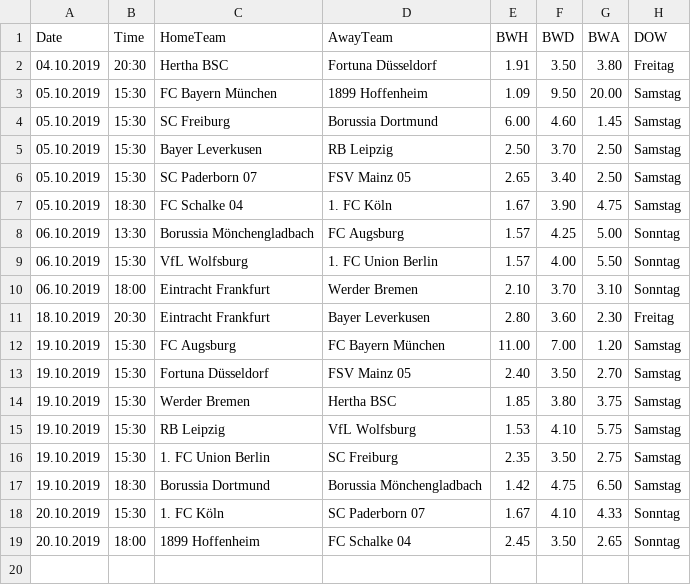
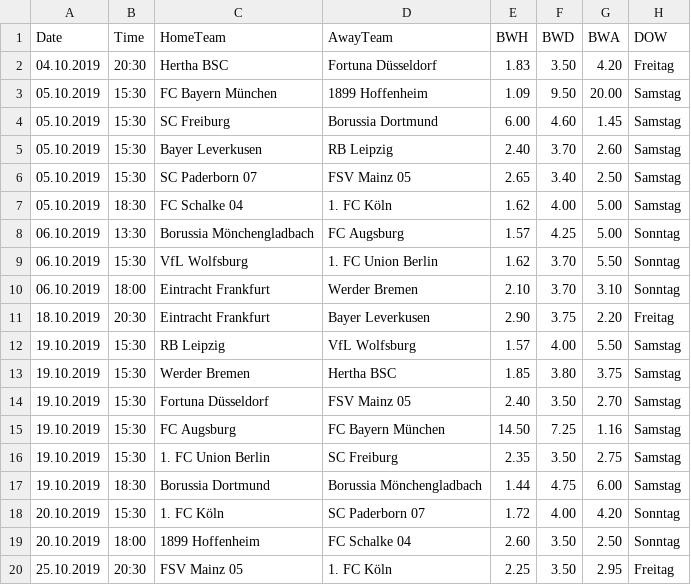
Before and after one commit to martinstorch/football, a CSV file: TF/data/all_quotes_bwin.csv, drawn as a sheet; only a part is shown; the diff covers the shown part only.

```diff
--- a/TF/data/all_quotes_bwin.csv
+++ b/TF/data/all_quotes_bwin.csv
@@ -1,19 +1,20 @@
 Date,Time,HomeTeam,AwayTeam,BWH,BWD,BWA,DOW
-04.10.2019,20:30,Hertha BSC,Fortuna Düsseldorf,1.91,3.50,3.80,Freitag
+04.10.2019,20:30,Hertha BSC,Fortuna Düsseldorf,1.83,3.50,4.20,Freitag
 05.10.2019,15:30,FC Bayern München,1899 Hoffenheim,1.09,9.50,20.00,Samstag
 05.10.2019,15:30,SC Freiburg,Borussia Dortmund,6.00,4.60,1.45,Samstag
-05.10.2019,15:30,Bayer Leverkusen,RB Leipzig,2.50,3.70,2.50,Samstag
+05.10.2019,15:30,Bayer Leverkusen,RB Leipzig,2.40,3.70,2.60,Samstag
 05.10.2019,15:30,SC Paderborn 07 ,FSV Mainz 05,2.65,3.40,2.50,Samstag
-05.10.2019,18:30,FC Schalke 04,1. FC Köln,1.67,3.90,4.75,Samstag
+05.10.2019,18:30,FC Schalke 04,1. FC Köln,1.62,4.00,5.00,Samstag
 06.10.2019,13:30,Borussia Mönchengladbach,FC Augsburg,1.57,4.25,5.00,Sonntag
-06.10.2019,15:30,VfL Wolfsburg,1. FC Union Berlin,1.57,4.00,5.50,Sonntag
+06.10.2019,15:30,VfL Wolfsburg,1. FC Union Berlin,1.62,3.70,5.50,Sonntag
 06.10.2019,18:00,Eintracht Frankfurt,Werder Bremen,2.10,3.70,3.10,Sonntag
-18.10.2019,20:30,Eintracht Frankfurt,Bayer Leverkusen,2.80,3.60,2.30,Freitag
-19.10.2019,15:30,FC Augsburg,FC Bayern München,11.00,7.00,1.20,Samstag
+18.10.2019,20:30,Eintracht Frankfurt,Bayer Leverkusen,2.90,3.75,2.20,Freitag
+19.10.2019,15:30,RB Leipzig,VfL Wolfsburg,1.57,4.00,5.50,Samstag
+19.10.2019,15:30,Werder Bremen,Hertha BSC,1.85,3.80,3.75,Samstag
 19.10.2019,15:30,Fortuna Düsseldorf,FSV Mainz 05,2.40,3.50,2.70,Samstag
-19.10.2019,15:30,Werder Bremen,Hertha BSC,1.85,3.80,3.75,Samstag
-19.10.2019,15:30,RB Leipzig,VfL Wolfsburg,1.53,4.10,5.75,Samstag
+19.10.2019,15:30,FC Augsburg,FC Bayern München,14.50,7.25,1.16,Samstag
 19.10.2019,15:30,1. FC Union Berlin,SC Freiburg,2.35,3.50,2.75,Samstag
-19.10.2019,18:30,Borussia Dortmund,Borussia Mönchengladbach,1.42,4.75,6.50,Samstag
-20.10.2019,15:30,1. FC Köln,SC Paderborn 07 ,1.67,4.10,4.33,Sonntag
-20.10.2019,18:00,1899 Hoffenheim,FC Schalke 04,2.45,3.50,2.65,Sonntag
+19.10.2019,18:30,Borussia Dortmund,Borussia Mönchengladbach,1.44,4.75,6.00,Samstag
+20.10.2019,15:30,1. FC Köln,SC Paderborn 07 ,1.72,4.00,4.20,Sonntag
+20.10.2019,18:00,1899 Hoffenheim,FC Schalke 04,2.60,3.50,2.50,Sonntag
+25.10.2019,20:30,FSV Mainz 05,1. FC Köln,2.25,3.50,2.95,Freitag
```
Also changed, not shown: 8 added rows elsewhere in this file, TF/data/1920.csv, TF/data/all_labels.csv, 5 other files.
